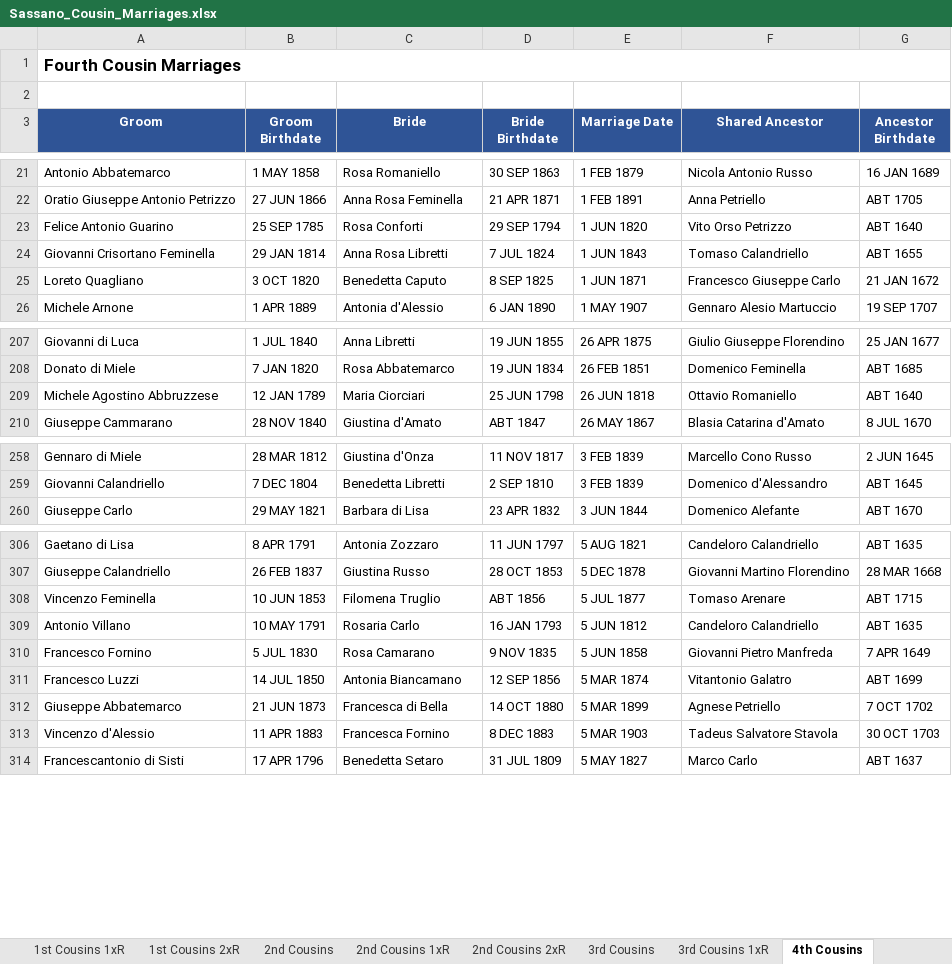
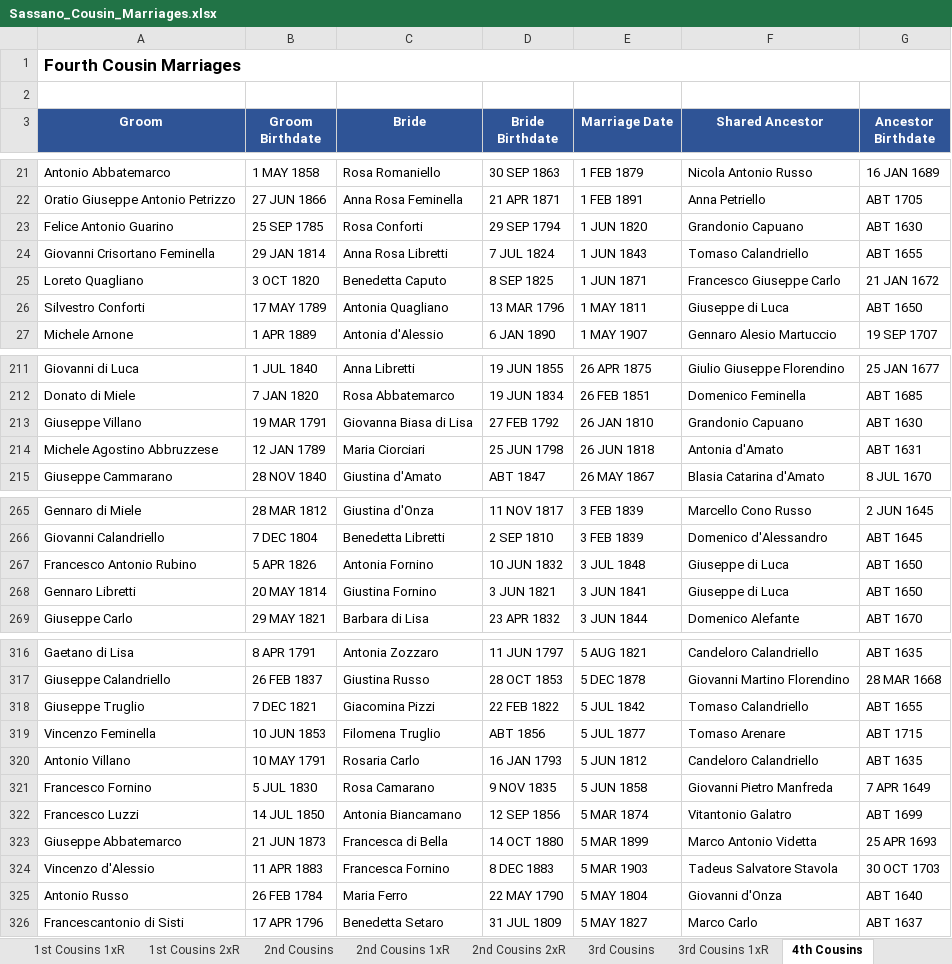
Before and after one commit to johncavallone/sassanochicago, an Excel workbook: assets/downloads/Sassano_Cousin_Marriages.xlsx, sheet 4th Cousins, drawn as a sheet; only a part is shown, gaps mark what is left out; values as stored, in another font and other column widths than the file's, no borders; addresses are those after the commit; the diff covers the shown part only; the diff names each change by its address in the sheet, - before the commit and + after, or states it on an @@ line.

```diff
--- a/assets/downloads/Sassano_Cousin_Marriages.xlsx (sheet 4th Cousins)
+++ b/assets/downloads/Sassano_Cousin_Marriages.xlsx (sheet 4th Cousins)
-F23 (Shared Ancestor): Vito Orso Petrizzo
+F23 (Shared Ancestor): Grandonio Capuano
-G23 (Ancestor Birthdate): ABT 1640
+G23 (Ancestor Birthdate): ABT 1630
+row 26: Silvestro Conforti | 17 MAY 1789 | Antonia Quagliano | 13 MAR 1796 | 1 MAY 1811 | Giuseppe di Luca | ABT 1650
+row 213: Giuseppe Villano | 19 MAR 1791 | Giovanna Biasa di Lisa | 27 FEB 1792 | 26 JAN 1810 | Grandonio Capuano | ABT 1630
-F214 (Shared Ancestor): Ottavio Romaniello
+F214 (Shared Ancestor): Antonia d'Amato
-G214 (Ancestor Birthdate): ABT 1640
+G214 (Ancestor Birthdate): ABT 1631
+row 267: Francesco Antonio Rubino | 5 APR 1826 | Antonia Fornino | 10 JUN 1832 | 3 JUL 1848 | Giuseppe di Luca | ABT 1650
+row 268: Gennaro Libretti | 20 MAY 1814 | Giustina Fornino | 3 JUN 1821 | 3 JUN 1841 | Giuseppe di Luca | ABT 1650
+row 318: Giuseppe Truglio | 7 DEC 1821 | Giacomina Pizzi | 22 FEB 1822 | 5 JUL 1842 | Tomaso Calandriello | ABT 1655
-F323 (Shared Ancestor): Agnese Petriello
+F323 (Shared Ancestor): Marco Antonio Videtta
-G323 (Ancestor Birthdate): 7 OCT 1702
+G323 (Ancestor Birthdate): 25 APR 1693
+row 325: Antonio Russo | 26 FEB 1784 | Maria Ferro | 22 MAY 1790 | 5 MAY 1804 | Giovanni d'Onza | ABT 1640
```
Also changed, not shown: 9 added rows, 1 removed row and 18 edited cells elsewhere in this sheet, sheet Multi-Gen Cousin Marriages, sheet 3rd Cousins 1xR, sheet 3rd Cousins, sheet Summary, sheet 2nd Cousins 1xR, sheet 1st Cousins, 1 more sheet, formulas that keep their value.
